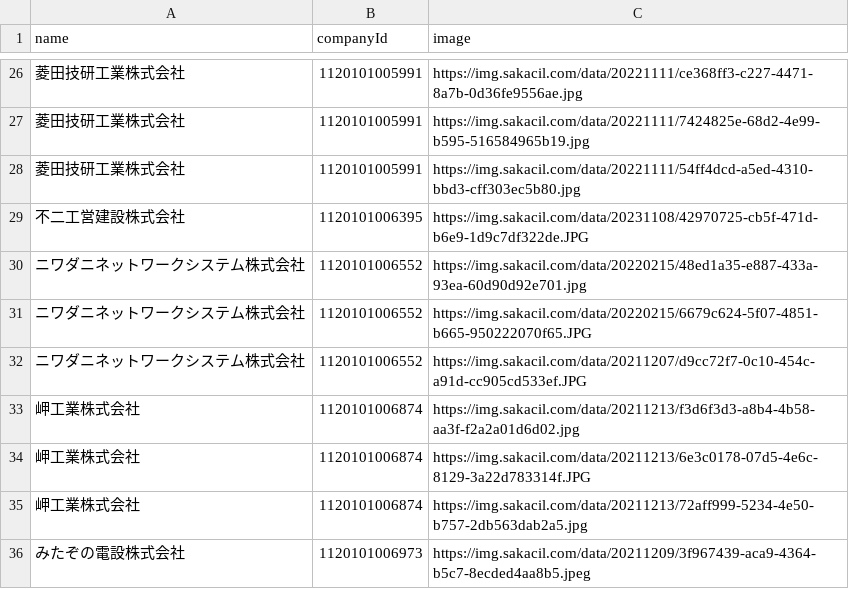
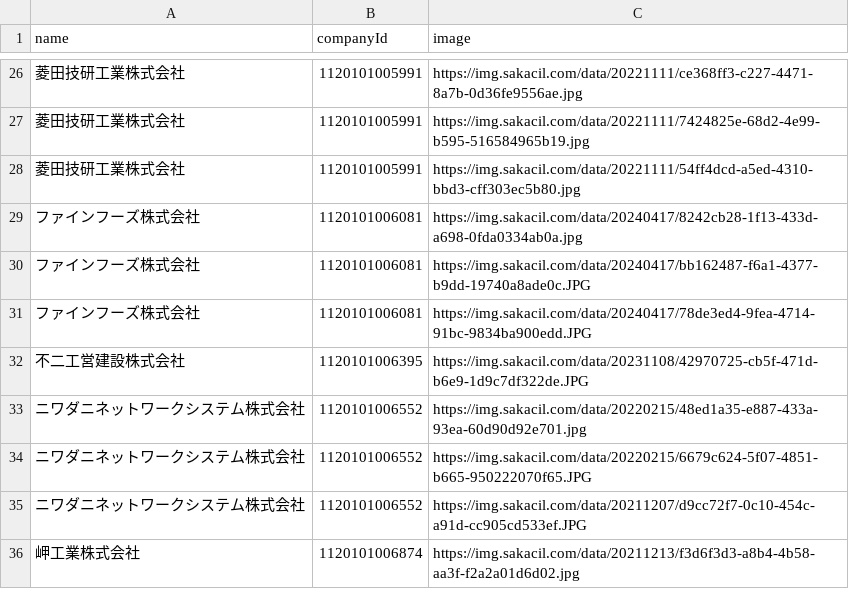
Before and after one commit to codeforosaka/sakai-biz-opendata, a CSV file: data/company_images.csv, drawn as a sheet; only a part is shown, gaps mark what is left out; the shorter side is filled out with more unchanged rows.

Commit message:
update data

```diff
--- a/data/company_images.csv
+++ b/data/company_images.csv
@@ -28,2 +28,5 @@
 菱田技研工業株式会社,1120101005991,https://img.sakacil.com/data/20221111/54ff4dcd-a5ed-4310-bbd3-cff303ec5b80.jpg
+ファインフーズ株式会社,1120101006081,https://img.sakacil.com/data/20240417/8242cb28-1f13-433d-a698-0fda0334ab0a.jpg
+ファインフーズ株式会社,1120101006081,https://img.sakacil.com/data/20240417/bb162487-f6a1-4377-b9dd-19740a8ade0c.JPG
+ファインフーズ株式会社,1120101006081,https://img.sakacil.com/data/20240417/78de3ed4-9fea-4714-91bc-9834ba900edd.JPG
 不二工営建設株式会社,1120101006395,https://img.sakacil.com/data/20231108/42970725-cb5f-471d-b6e9-1d9c7df322de.JPG
```
Also changed, not shown: 5 other files.
